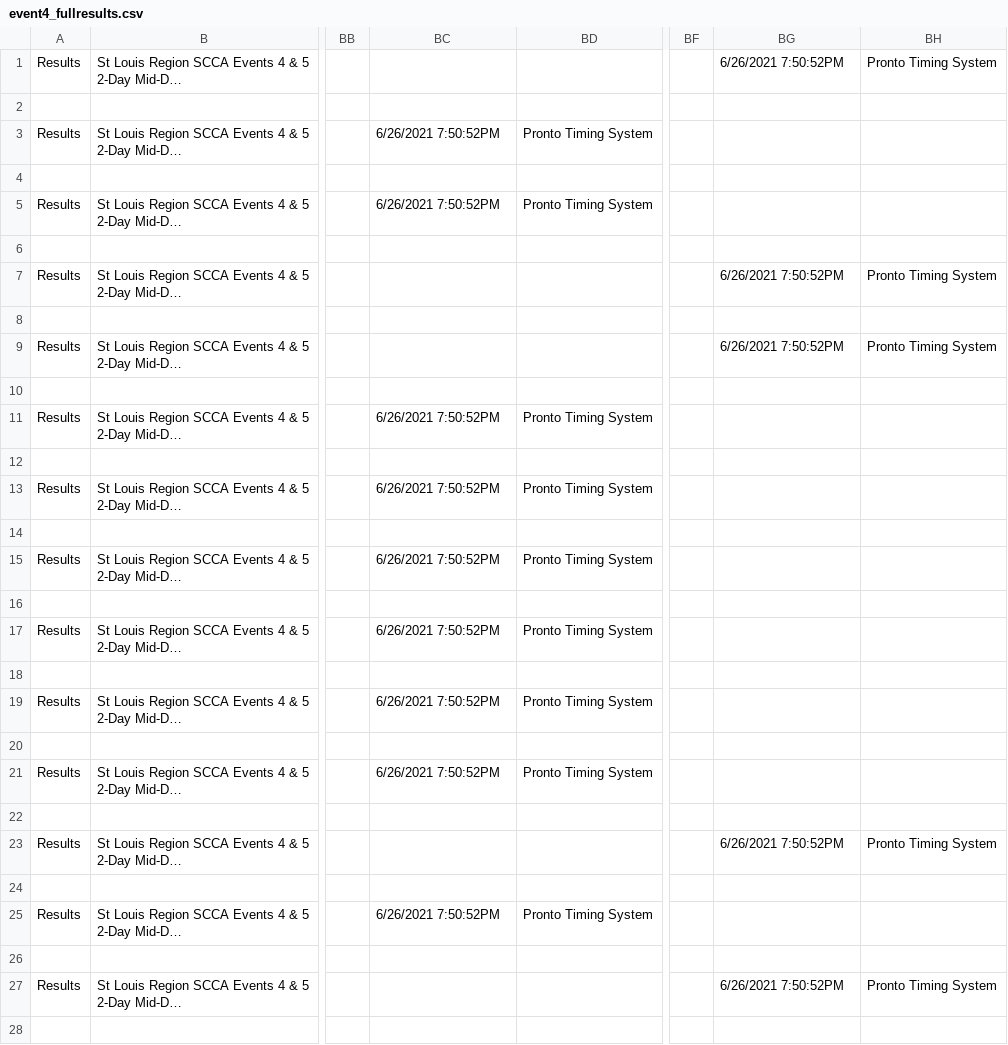
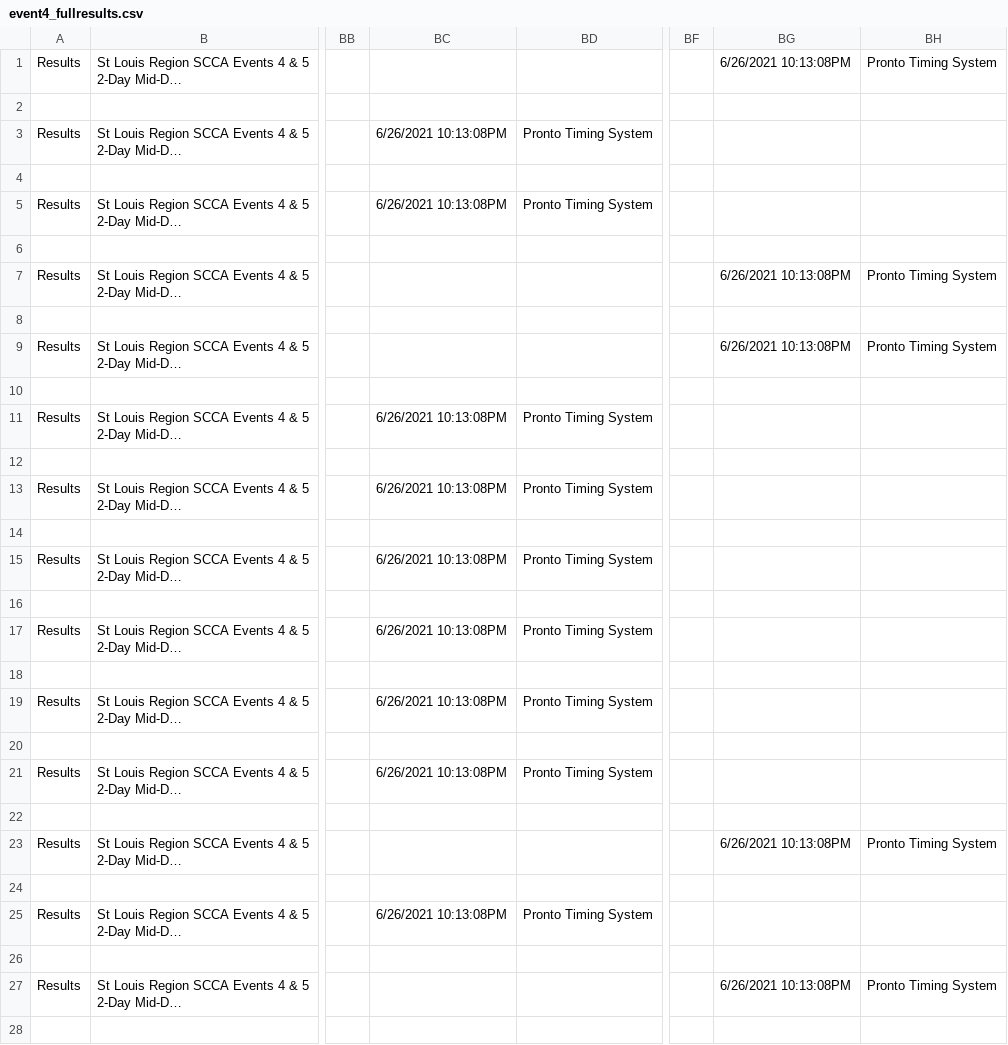
Before and after one commit to DavidZemon/SccaSoloPointsCalculator, a CSV file: SampleData/event4_fullresults.csv, drawn as a sheet; only a part is shown, gaps mark what is left out; long unchanged cells end in …; the diff covers the shown part only; the diff names each change by its address in the sheet, - before the commit and + after, or states it on an @@ line.

Commit message:
Update event 4 sample data

```diff
--- a/SampleData/event4_fullresults.csv
+++ b/SampleData/event4_fullresults.csv
-BG1: 6/26/2021 7:50:52PM
+BG1: 6/26/2021 10:13:08PM
-BC3: 6/26/2021 7:50:52PM
+BC3: 6/26/2021 10:13:08PM
-BC5: 6/26/2021 7:50:52PM
+BC5: 6/26/2021 10:13:08PM
-BG7: 6/26/2021 7:50:52PM
+BG7: 6/26/2021 10:13:08PM
-BG9: 6/26/2021 7:50:52PM
+BG9: 6/26/2021 10:13:08PM
-BC11: 6/26/2021 7:50:52PM
+BC11: 6/26/2021 10:13:08PM
-BC13: 6/26/2021 7:50:52PM
+BC13: 6/26/2021 10:13:08PM
-BC15: 6/26/2021 7:50:52PM
+BC15: 6/26/2021 10:13:08PM
-BC17: 6/26/2021 7:50:52PM
+BC17: 6/26/2021 10:13:08PM
-BC19: 6/26/2021 7:50:52PM
+BC19: 6/26/2021 10:13:08PM
-BC21: 6/26/2021 7:50:52PM
+BC21: 6/26/2021 10:13:08PM
-BG23: 6/26/2021 7:50:52PM
+BG23: 6/26/2021 10:13:08PM
-BC25: 6/26/2021 7:50:52PM
+BC25: 6/26/2021 10:13:08PM
-BG27: 6/26/2021 7:50:52PM
+BG27: 6/26/2021 10:13:08PM
```
Also changed, not shown: 121 edited cells elsewhere in this file.
